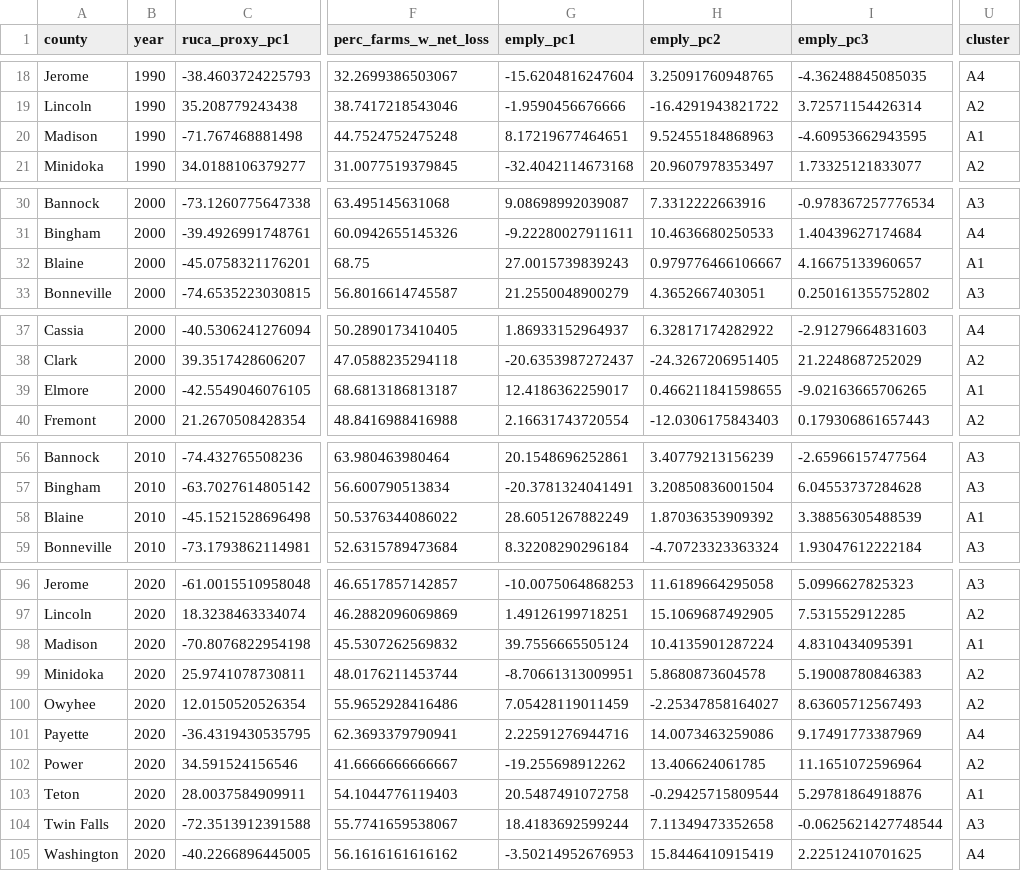
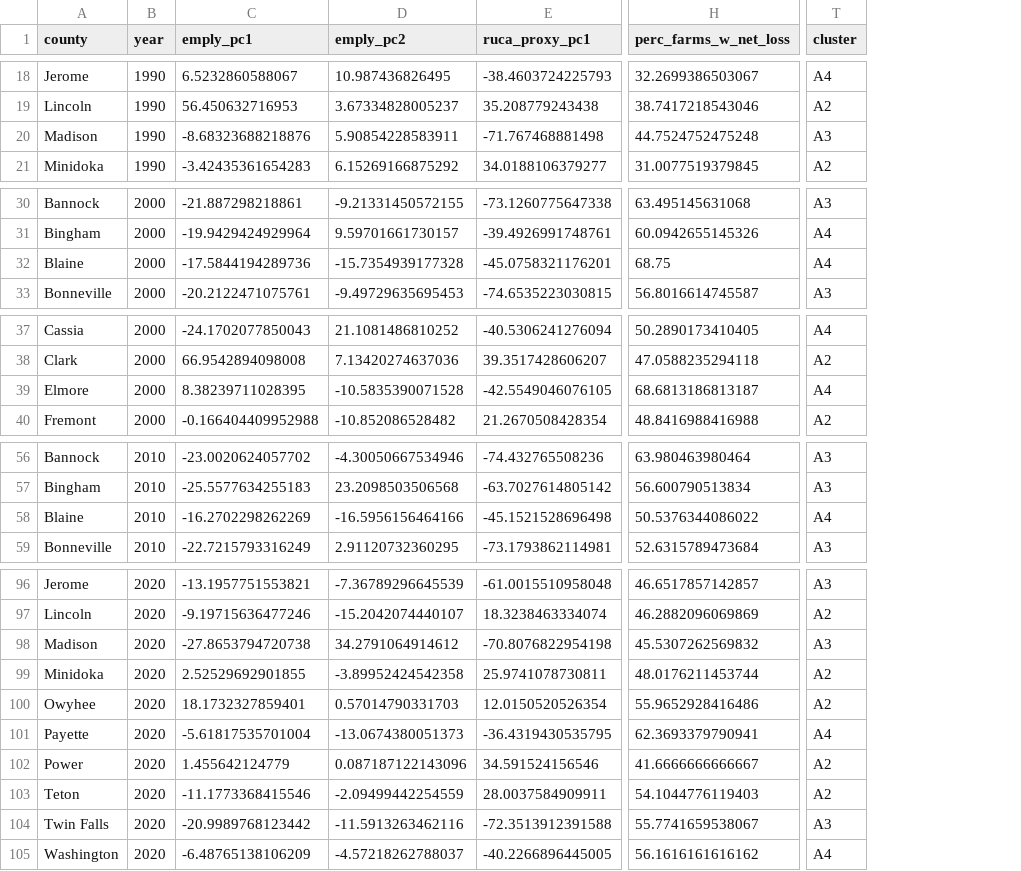
Before and after one commit to CarolynKoehn/Koehn_etal_2026_Farmland-loss-archetypes, a CSV file: data/model results/clust_dat_actors.csv, drawn as a sheet; only a part is shown, gaps mark what is left out; removed rows and columns are numbered as before the commit, all else as after; the diff covers the shown part only; the diff names each change by its address in the sheet, - before the commit and + after, or states it on an @@ line.

```diff
--- a/data/model results/clust_dat_actors.csv
+++ b/data/model results/clust_dat_actors.csv
+column C (emply_pc1), rows 18-21: 6.5232860588067 | 56.450632716953 | -8.68323688218876 | -3.42435361654283; rows 30-33: -21.887298218861 | -19.9429424929964 | -17.5844194289736 | -20.2122471075761; rows 37-40: -24.1702077850043 | 66.9542894098008 | 8.38239711028395 | -0.166404409952988; rows 56-59: -23.0020624057702 | -25.5577634255183 | -16.2702298262269 | -22.7215793316249; rows 96-105: -13.1957751553821 | -9.19715636477246 | -27.8653794720738 | 2.52529692901855 | 18.1732327859401 | -5.61817535701004 | 1.455642124779 | -11.1773368415546 | -20.9989768123442 | -6.48765138106209
+column D (emply_pc2), rows 18-21: 10.987436826495 | 3.67334828005237 | 5.90854228583911 | 6.15269166875292; rows 30-33: -9.21331450572155 | 9.59701661730157 | -15.7354939177328 | -9.49729635695453; rows 37-40: 21.1081486810252 | 7.13420274637036 | -10.5835390071528 | -10.852086528482; rows 56-59: -4.30050667534946 | 23.2098503506568 | -16.5956156464166 | 2.91120732360295; rows 96-105: -7.36789296645539 | -15.2042074440107 | 34.2791064914612 | -3.89952424542358 | 0.57014790331703 | -13.0674380051373 | 0.087187122143096 | -2.09499442254559 | -11.5913263462116 | -4.57218262788037
-column G (emply_pc1), rows 18-21: -15.6204816247604 | -1.9590456676666 | 8.17219677464651 | -32.4042114673168; rows 30-33: 9.08698992039087 | -9.22280027911611 | 27.0015739839243 | 21.2550048900279; rows 37-40: 1.86933152964937 | -20.6353987272437 | 12.4186362259017 | 2.16631743720554; rows 56-59: 20.1548696252861 | -20.3781324041491 | 28.6051267882249 | 8.32208290296184; rows 96-105: -10.0075064868253 | 1.49126199718251 | 39.7556665505124 | -8.70661313009951 | 7.05428119011459 | 2.22591276944716 | -19.255698912262 | 20.5487491072758 | 18.4183692599244 | -3.50214952676953
-column H (emply_pc2), rows 18-21: 3.25091760948765 | -16.4291943821722 | 9.52455184868963 | 20.9607978353497; rows 30-33: 7.3312222663916 | 10.4636680250533 | 0.979776466106667 | 4.3652667403051; rows 37-40: 6.32817174282922 | -24.3267206951405 | 0.466211841598655 | -12.0306175843403; rows 56-59: 3.40779213156239 | 3.20850836001504 | 1.87036353909392 | -4.70723323363324; rows 96-105: 11.6189664295058 | 15.1069687492905 | 10.4135901287224 | 5.8680873604578 | -2.25347858164027 | 14.0073463259086 | 13.406624061785 | -0.29425715809544 | 7.11349473352658 | 15.8446410915419
-column I (emply_pc3), rows 18-21: -4.36248845085035 | 3.72571154426314 | -4.60953662943595 | 1.73325121833077; rows 30-33: -0.978367257776534 | 1.40439627174684 | 4.16675133960657 | 0.250161355752802; rows 37-40: -2.91279664831603 | 21.2248687252029 | -9.02163665706265 | 0.179306861657443; rows 56-59: -2.65966157477564 | 6.04553737284628 | 3.38856305488539 | 1.93047612222184; rows 96-105: 5.0996627825323 | 7.531552912285 | 4.8310434095391 | 5.19008780846383 | 8.63605712567493 | 9.17491773387969 | 11.1651072596964 | 5.29781864918876 | -0.0625621427748544 | 2.22512410701625
-T20 (cluster): A1
+T20 (cluster): A3
-T32 (cluster): A1
+T32 (cluster): A4
-T39 (cluster): A1
+T39 (cluster): A4
-T58 (cluster): A1
+T58 (cluster): A4
-T98 (cluster): A1
+T98 (cluster): A3
-T103 (cluster): A1
+T103 (cluster): A2
```
Also changed, not shown: 6 edited cells elsewhere in this file, data/model results/ci_clust_actors.csv, data/model results/ci_clust_resource.csv, 4 other files.
